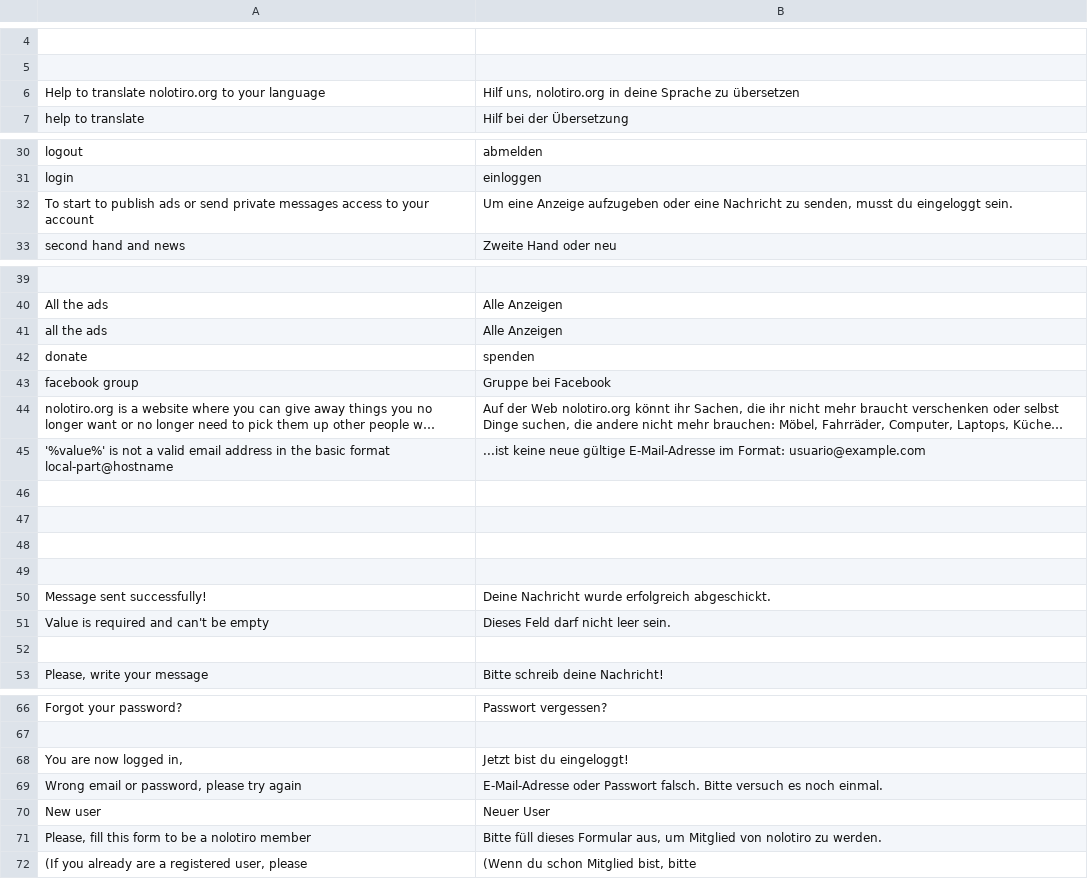
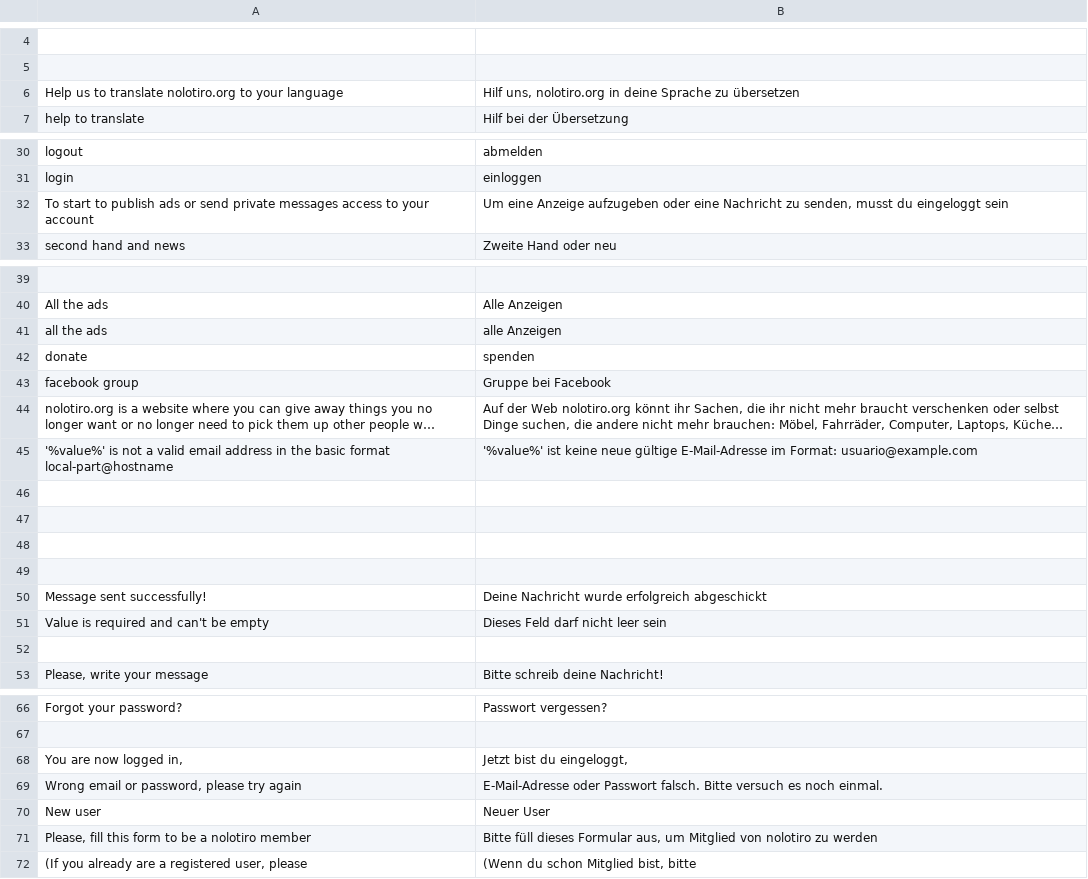
Before and after one commit to alabs/nolotiro, a CSV file: application/languages/de.csv, drawn as a sheet; only a part is shown, gaps mark what is left out; long unchanged cells end in …; the diff covers the shown part only; the diff names each change by its address in the sheet, - before the commit and + after, or states it on an @@ line.

```diff
--- a/application/languages/de.csv
+++ b/application/languages/de.csv
-A6: Help to translate…
+A6: Help us to translate…
-B32: …du eingeloggt sein.
+B32: …du eingeloggt sein
-B41: Alle Anzeigen
+B41: alle Anzeigen
-B45: ...ist keine neue…
+B45: '%value%' ist keine neue…
-B50: …wurde erfolgreich abgeschickt.
+B50: …wurde erfolgreich abgeschickt
-B51: Dieses Feld darf nicht leer sein.
+B51: Dieses Feld darf nicht leer sein
-B68: Jetzt bist du eingeloggt!
+B68: Jetzt bist du eingeloggt,
-B71: …nolotiro zu werden.
+B71: …nolotiro zu werden
```
Also changed, not shown: 1 edited cell elsewhere in this file, application/languages/ca.csv, application/languages/fr.csv, 1 other file.
